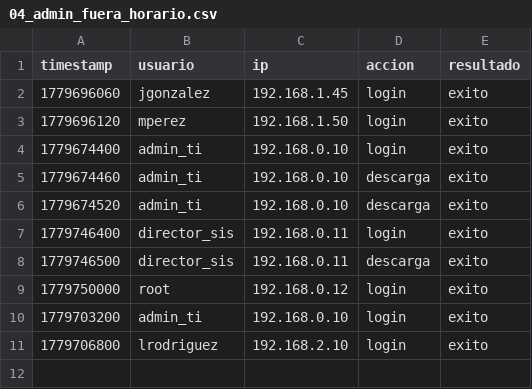
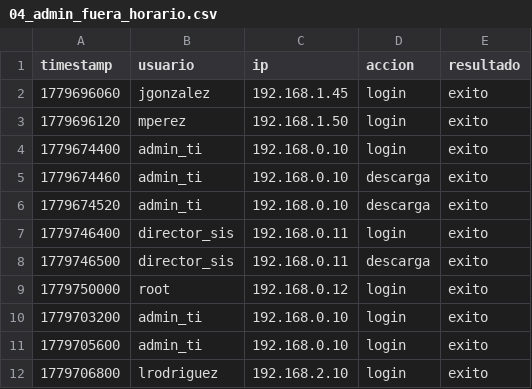
Before and after one commit to FacuGrab00/security-module-prolog, a CSV file: csv-ejemplos/04_admin_fuera_horario.csv, drawn as a sheet; the diff names each change by its address in the sheet, - before the commit and + after, or states it on an @@ line.

```diff
--- a/csv-ejemplos/04_admin_fuera_horario.csv
+++ b/csv-ejemplos/04_admin_fuera_horario.csv
+row 11: 1779705600 | admin_ti | 192.168.0.10 | login | exito
```
Also changed, not shown: csv-ejemplos/01_trafico_normal.csv, csv-ejemplos/09_escenario_completo.csv, 1 other file.
